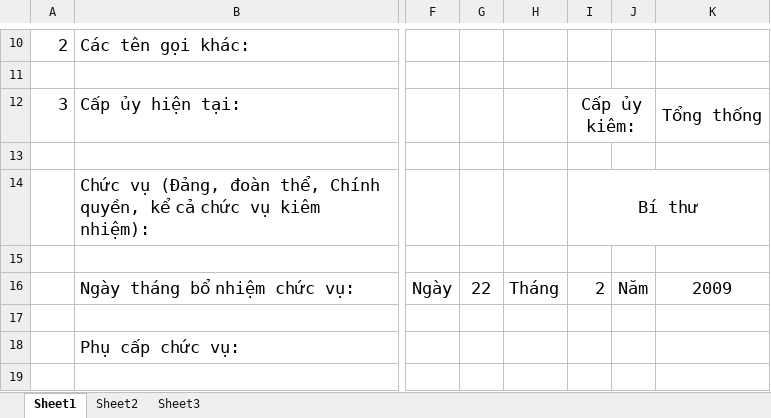
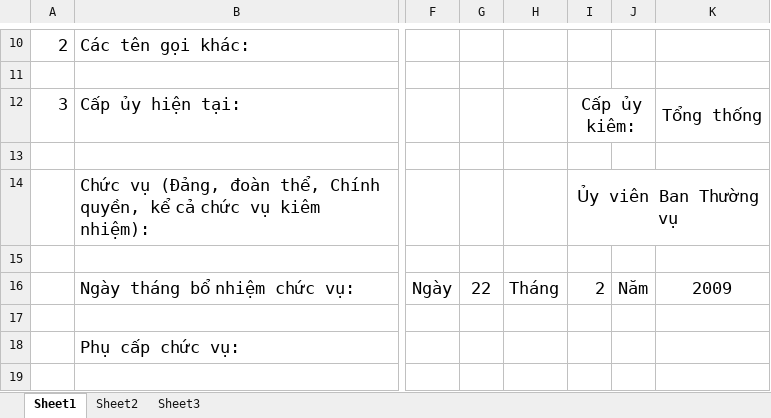
Before and after one commit to viettoan/qlns_utt, an Excel workbook: excel/mauSoYeu4-ten-insertdata--must-ok.xlsm, sheet Sheet1, drawn as a sheet; only a part is shown, gaps mark what is left out; values as stored, in another font and other column widths than the file's, no borders; charts and pictures not drawn; the diff names each change by its address in the sheet, - before the commit and + after, or states it on an @@ line.

```diff
--- a/excel/mauSoYeu4-ten-insertdata--must-ok.xlsm (sheet Sheet1)
+++ b/excel/mauSoYeu4-ten-insertdata--must-ok.xlsm (sheet Sheet1)
-I14: Bí thư
+I14: Ủy viên Ban Thường vụ
```
Also changed, not shown: excel/mauSoYeu4-ten-insertdata--NguyenHuuTai.xlsm, 5 other files.
